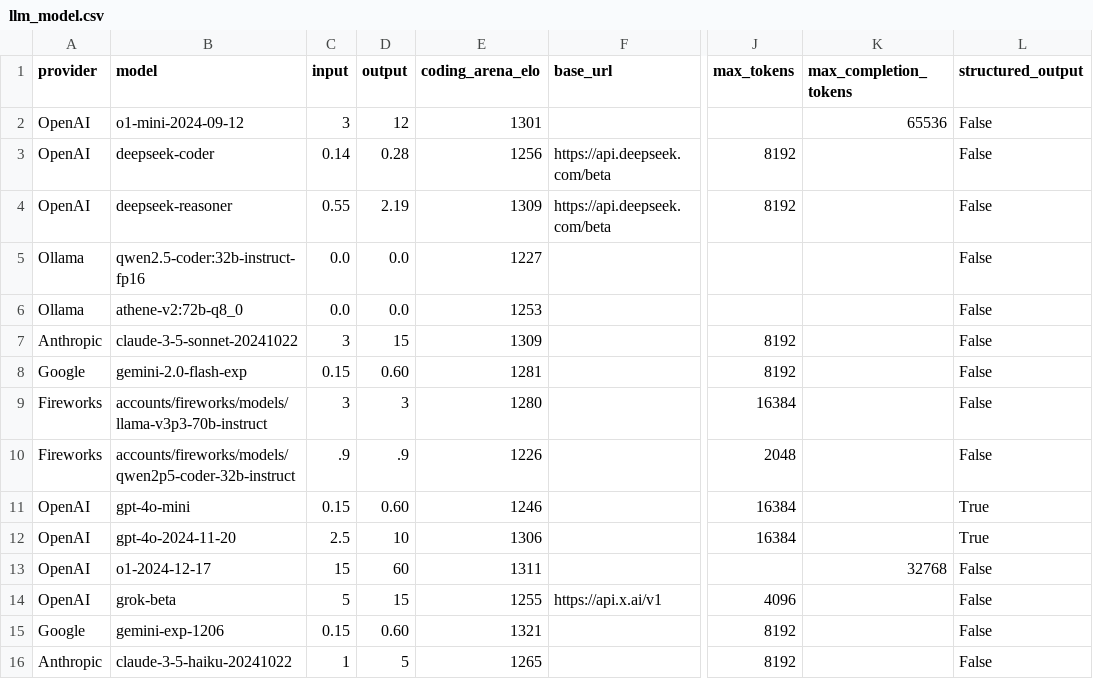
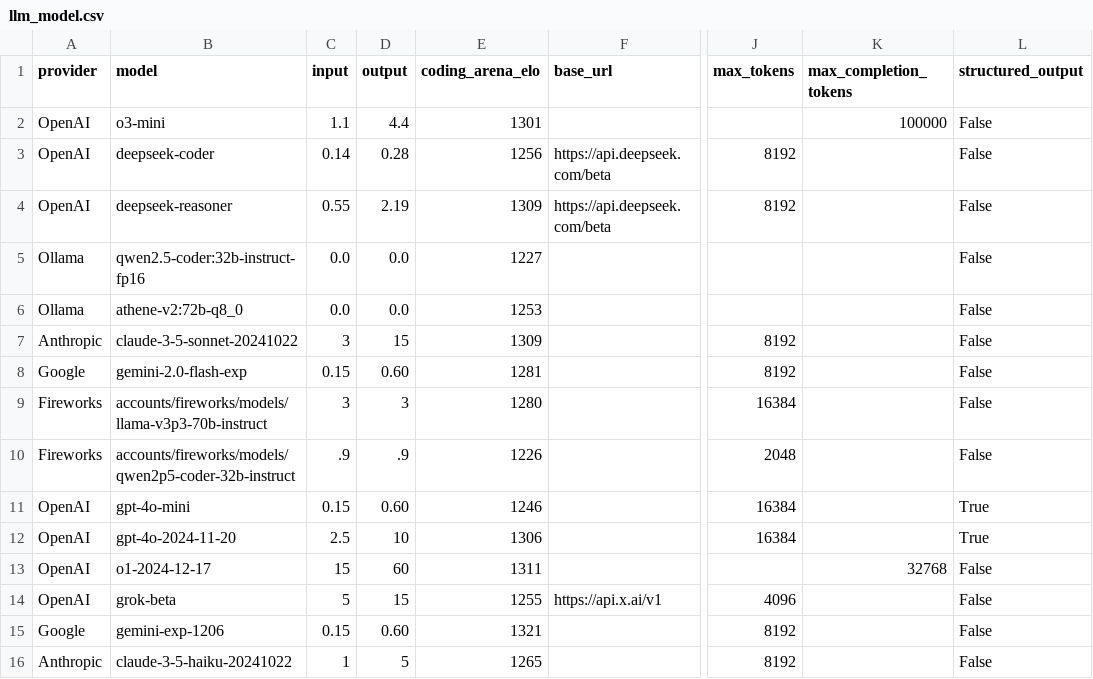
Before and after one commit to promptdriven/pdd, a CSV file: data/llm_model.csv, drawn as a sheet; only a part is shown, gaps mark what is left out; the diff names each change by its address in the sheet, - before the commit and + after, or states it on an @@ line.

Commit message:
Update OpenAI model configuration and clean up TODO list
- Updated OpenAI model in `llm_model.csv` with new model name and token limits
- Removed completed or deprecated tasks from TODO list
- Simplified tracking of future development priorities

This change reflects ongoing refinements to the model configuration and project roadmap.

```diff
--- a/data/llm_model.csv
+++ b/data/llm_model.csv
-B2 (model): o1-mini-2024-09-12
+B2 (model): o3-mini
-C2 (input): 3
+C2 (input): 1.1
-D2 (output): 12
+D2 (output): 4.4
-K2 (max_completion_tokens): 65536
+K2 (max_completion_tokens): 100000
```
Also changed, not shown: 1 other file.
